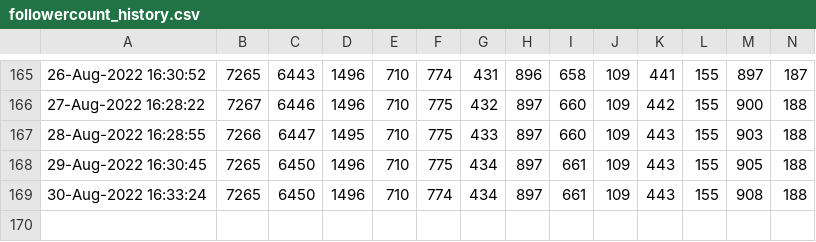
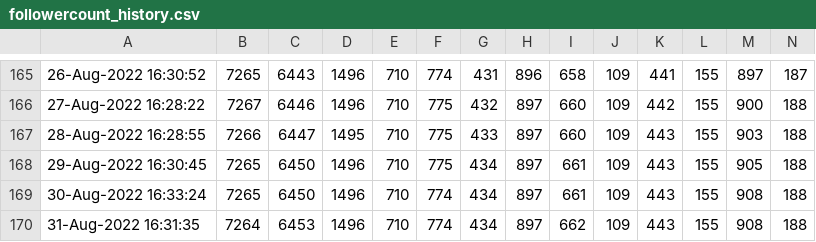
Before and after one commit to minoue-xx/Track-number-of-followers-using-Twitter-API, a CSV file: followercount_history.csv, drawn as a sheet; only a part is shown, gaps mark what is left out; rows hold the shown columns only; the diff names each change by its address in the sheet, - before the commit and + after, or states it on an @@ line.

Commit message:
Follower count history Updated by github-actions

```diff
--- a/followercount_history.csv
+++ b/followercount_history.csv
+row 170: 31-Aug-2022 16:31:35 | 7264 | 6453 | 1496 | 710 | 774 | 434 | 897 | 662 | 109 | 443 | 155 | 908 | 188
```
Also changed, not shown: uniquefollowercount_history.csv, 1 other file.
